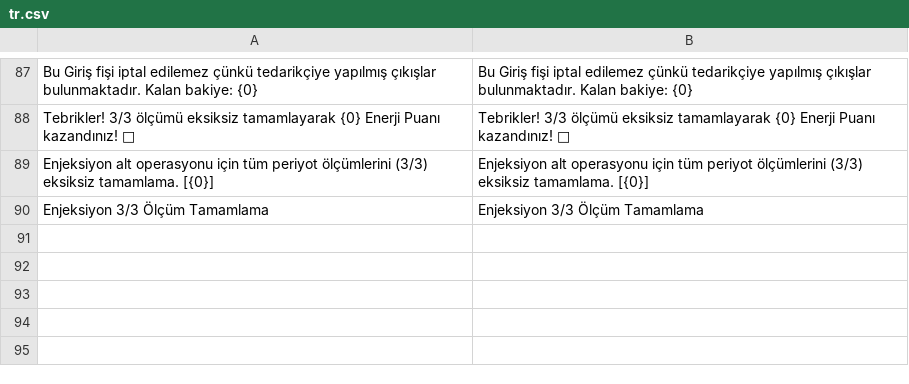
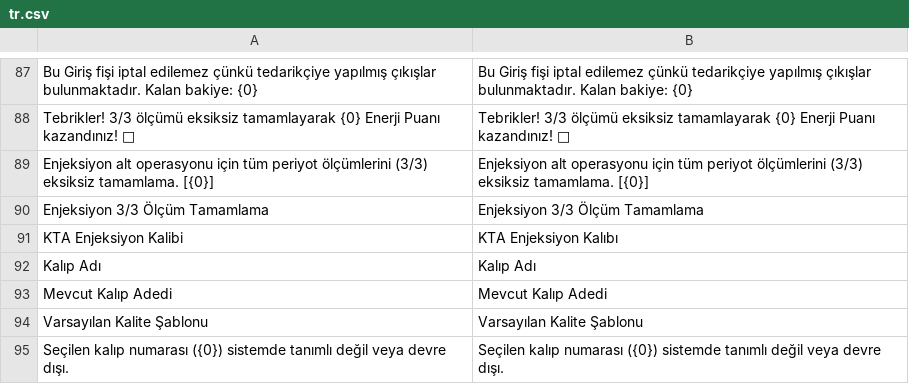
Before and after one commit to KTA-Endustri-Sistemleri/erpnextkta, a CSV file: erpnextkta/translations/tr.csv, drawn as a sheet; only a part is shown, gaps mark what is left out; the diff names each change by its address in the sheet, - before the commit and + after, or states it on an @@ line.

Commit message:
feat(calisma-karti): implement injection mold master data and 320px mobile UI
- Introduce KTA Enjeksiyon Kalibi DocType for injection mold master tracking
- Add migration patch v3_0_3 to extract baseline molds and create default QI template stubs
- Validate injection molds in sub-operation and measurement APIs
- Enhance mobile responsiveness down to 320px for AltOperasyonKaliteSection and views
- Add comprehensive automated test suites for injection mold workflows
- Include Phase 2 KTA Tooling architecture spec and implementation plan

```diff
--- a/erpnextkta/translations/tr.csv
+++ b/erpnextkta/translations/tr.csv
+row 91: KTA Enjeksiyon Kalibi | KTA Enjeksiyon Kalıbı
+row 92: Kalıp Adı | Kalıp Adı
+row 93: Mevcut Kalıp Adedi | Mevcut Kalıp Adedi
+row 94: Varsayılan Kalite Şablonu | Varsayılan Kalite Şablonu
+row 95: Seçilen kalıp numarası ({0}) sistemde tanımlı değil veya devre dışı. | Seçilen kalıp numarası ({0}) sistemde tanımlı değil veya devre dışı.
```
Also changed, not shown: erpnextkta/translations/de.csv, erpnextkta/translations/en.csv, 28 other files.
